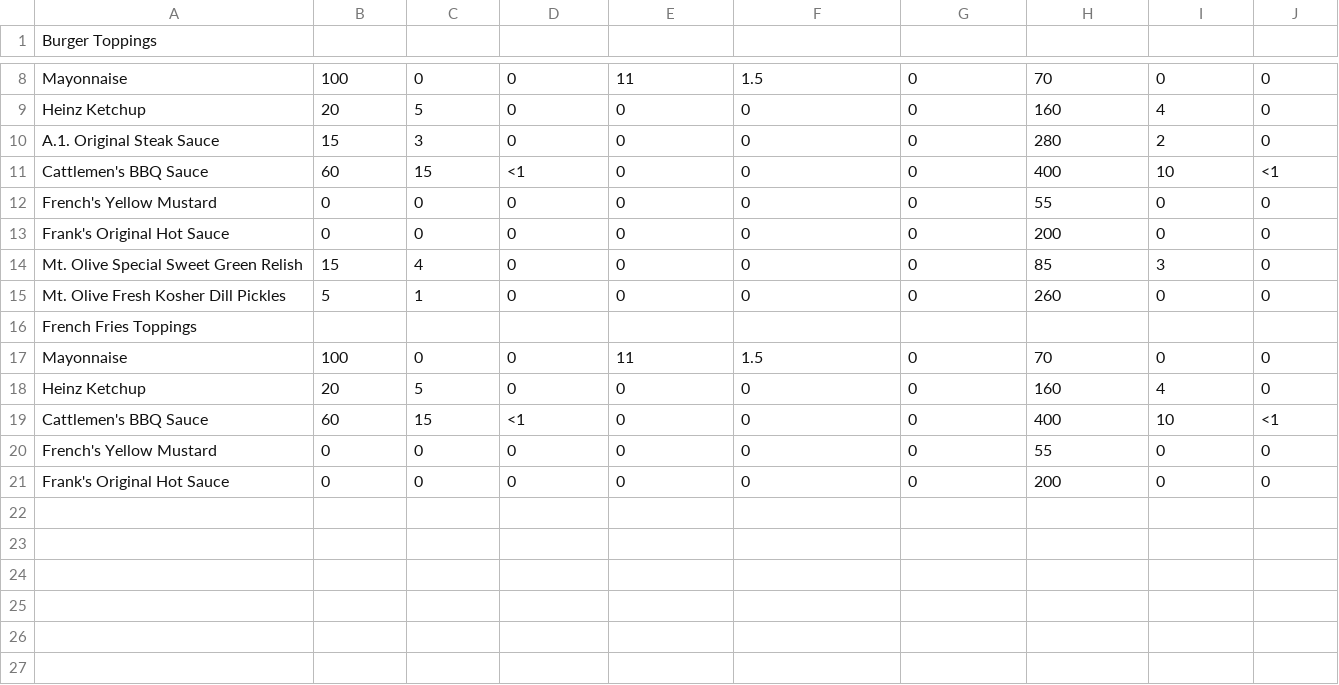
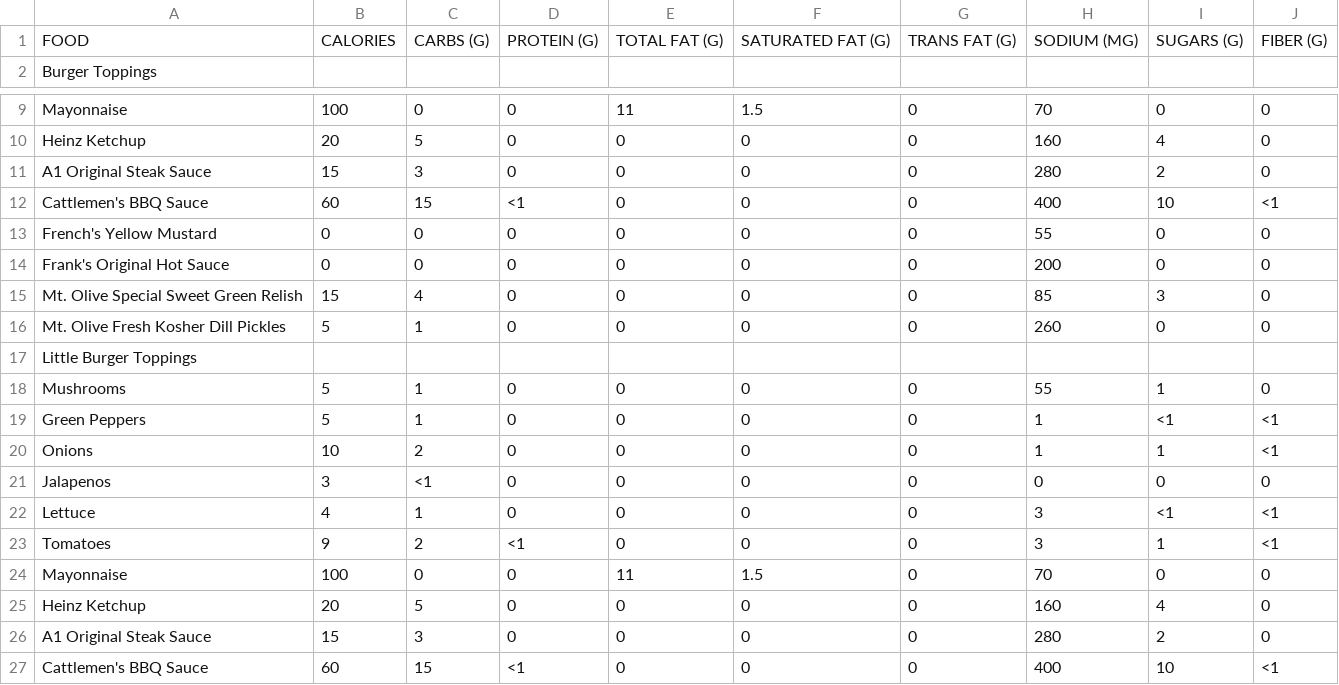
Before and after one commit to Daniel-Choi3810/Food-Nutrition-Calculator, a CSV file: FiveGuysToppings.csv, drawn as a sheet; only a part is shown, gaps mark what is left out; the shorter side is filled out with more unchanged rows.

Commit message:
toppings should display, but i am having trouble with chaning selection of toppings

```diff
--- a/FiveGuysToppings.csv
+++ b/FiveGuysToppings.csv
@@ -1 +1,2 @@
+FOOD,CALORIES,CARBS (G),PROTEIN (G),TOTAL FAT (G),SATURATED FAT (G),TRANS FAT (G),SODIUM (MG),SUGARS (G),FIBER (G)
 Burger Toppings,,,,,,,,,
@@ -9,3 +10,18 @@ Mayonnaise,100,0,0,11,1.5,0,70,0,0
 Heinz Ketchup,20,5,0,0,0,0,160,4,0
-A.1. Original Steak Sauce,15,3,0,0,0,0,280,2,0
+A1 Original Steak Sauce,15,3,0,0,0,0,280,2,0
+Cattlemen's BBQ Sauce,60,15,<1,0,0,0,400,10,<1
+French's Yellow Mustard,0,0,0,0,0,0,55,0,0
+Frank's Original Hot Sauce,0,0,0,0,0,0,200,0,0
+Mt. Olive Special Sweet Green Relish,15,4,0,0,0,0,85,3,0
+Mt. Olive Fresh Kosher Dill Pickles,5,1,0,0,0,0,260,0,0
+Little Burger Toppings,,,,,,,,,
+Mushrooms,5,1,0,0,0,0,55,1,0
+Green Peppers,5,1,0,0,0,0,1,<1,<1
+Onions,10,2,0,0,0,0,1,1,<1
+Jalapenos,3,<1,0,0,0,0,0,0,0
+Lettuce,4,1,0,0,0,0,3,<1,<1
+Tomatoes,9,2,<1,0,0,0,3,1,<1
+Mayonnaise,100,0,0,11,1.5,0,70,0,0
+Heinz Ketchup,20,5,0,0,0,0,160,4,0
+A1 Original Steak Sauce,15,3,0,0,0,0,280,2,0
 Cattlemen's BBQ Sauce,60,15,<1,0,0,0,400,10,<1
```
Also changed, not shown: 1 other file.
